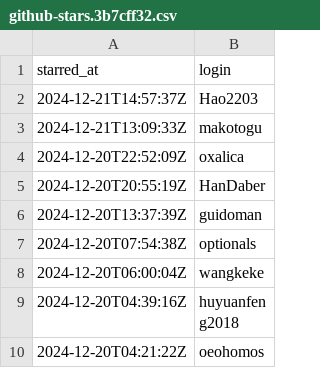
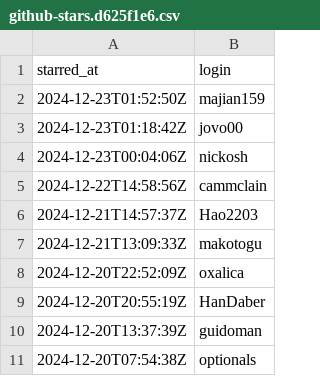
Before and after one commit to bxb100/opendal-stats, a CSV file: dist/_file/data/github-stars.d625f1e6.csv (was dist/_file/data/github-stars.3b7cff32.csv), drawn as a sheet; only a part is shown; the shorter side is filled out with more unchanged rows; the diff names each change by its address in the sheet, - before the commit and + after, or states it on an @@ line.

```diff
--- a/dist/_file/data/github-stars.3b7cff32.csv
+++ b/dist/_file/data/github-stars.d625f1e6.csv
+row 2: 2024-12-23T01:52:50Z | majian159
+row 3: 2024-12-23T01:18:42Z | jovo00
+row 4: 2024-12-23T00:04:06Z | nickosh
+row 5: 2024-12-22T14:58:56Z | cammclain
```
Also changed, not shown: 37 other files.
